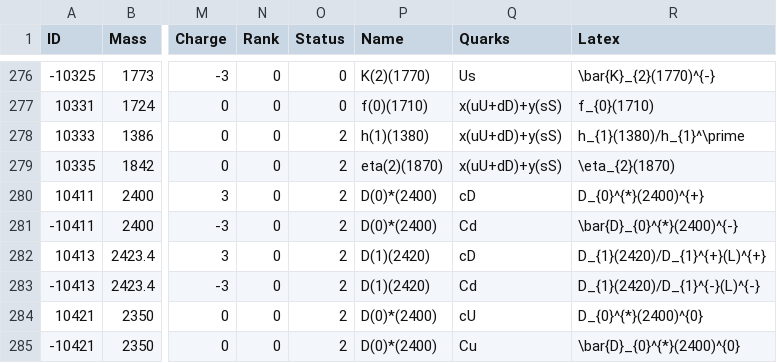
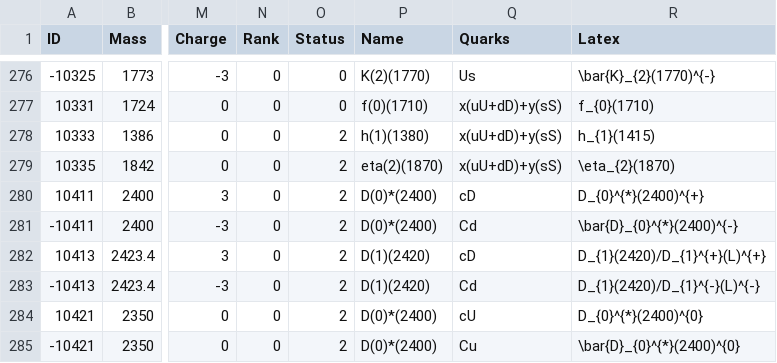
Before and after one commit to scikit-hep/particle, a CSV file: particle/data/particle2008.csv, drawn as a sheet; only a part is shown, gaps mark what is left out; the diff names each change by its address in the sheet, - before the commit and + after, or states it on an @@ line.

Commit message:
Name of h(1)(1380) changed by PDG to h(1)(1415)

```diff
--- a/particle/data/particle2008.csv
+++ b/particle/data/particle2008.csv
-R278 (Latex): h_{1}(1380)/h_{1}^\prime
+R278 (Latex): h_{1}(1415)
```
Also changed, not shown: particle/data/pdgid_to_latex.csv.
